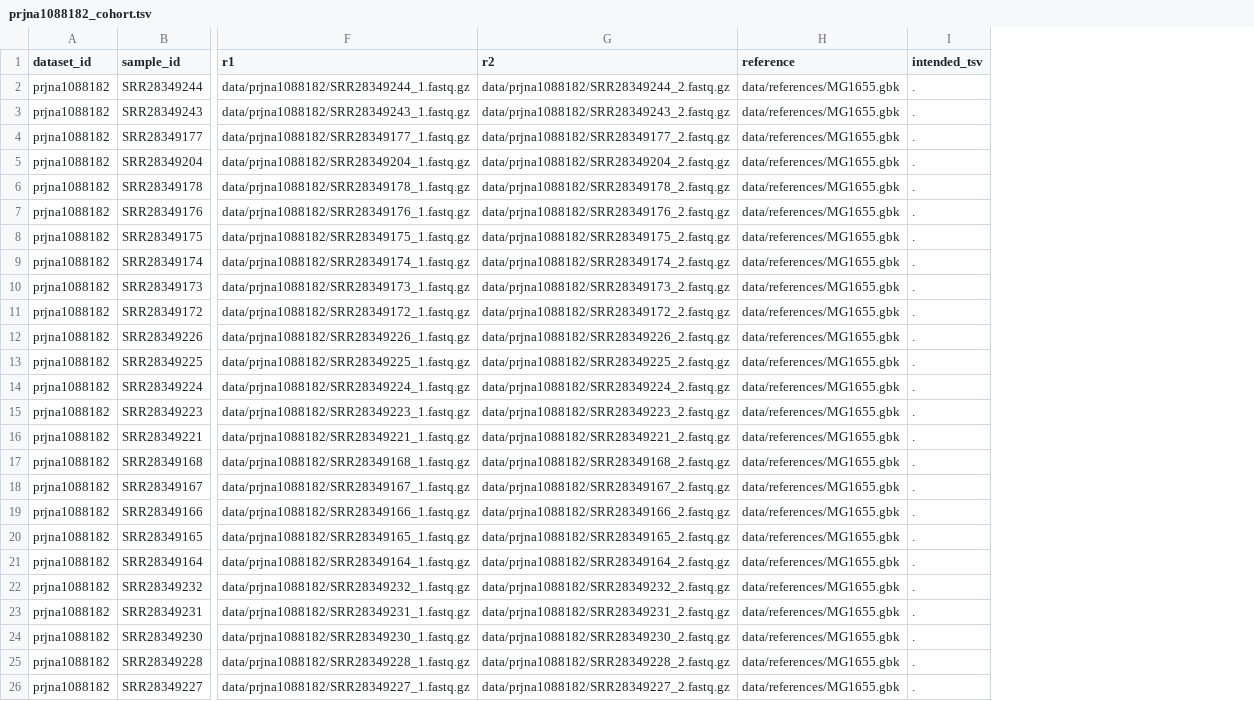
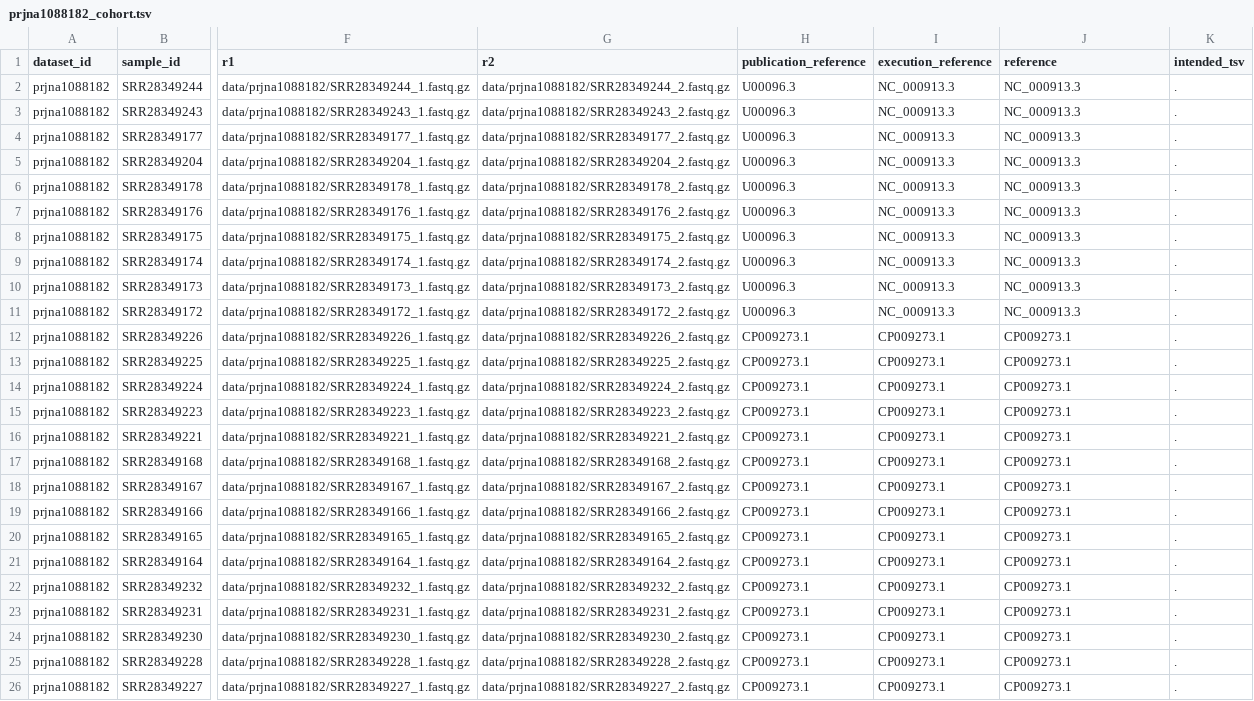
Before and after one commit to Caizhaohui/ProkaDiff, a TSV file: benchmark/real_world/manifests/prjna1088182_cohort.tsv, drawn as a sheet; only a part is shown, gaps mark what is left out; addresses are those after the commit; the diff names each change by its address in the sheet, - before the commit and + after, or states it on an @@ line.

```diff
--- a/benchmark/real_world/manifests/prjna1088182_cohort.tsv
+++ b/benchmark/real_world/manifests/prjna1088182_cohort.tsv
+column H (publication_reference), rows 2-26: U00096.3 | U00096.3 | U00096.3 | U00096.3 | U00096.3 | U00096.3 | U00096.3 | U00096.3 | U00096.3 | U00096.3 | CP009273.1 | CP009273.1 | CP009273.1 | CP009273.1 | CP009273.1 | CP009273.1 | CP009273.1 | CP009273.1 | CP009273.1 | CP009273.1 | CP009273.1 | CP009273.1 | CP009273.1 | CP009273.1 | CP009273.1
+column I (execution_reference), rows 2-26: NC_000913.3 | NC_000913.3 | NC_000913.3 | NC_000913.3 | NC_000913.3 | NC_000913.3 | NC_000913.3 | NC_000913.3 | NC_000913.3 | NC_000913.3 | CP009273.1 | CP009273.1 | CP009273.1 | CP009273.1 | CP009273.1 | CP009273.1 | CP009273.1 | CP009273.1 | CP009273.1 | CP009273.1 | CP009273.1 | CP009273.1 | CP009273.1 | CP009273.1 | CP009273.1
-J2:J11 (reference): data/references/MG1655.gbk
+J2:J11 (reference): NC_000913.3
-J12:J26 (reference): data/references/MG1655.gbk
+J12:J26 (reference): CP009273.1
```
Also changed, not shown: 9 other files.
